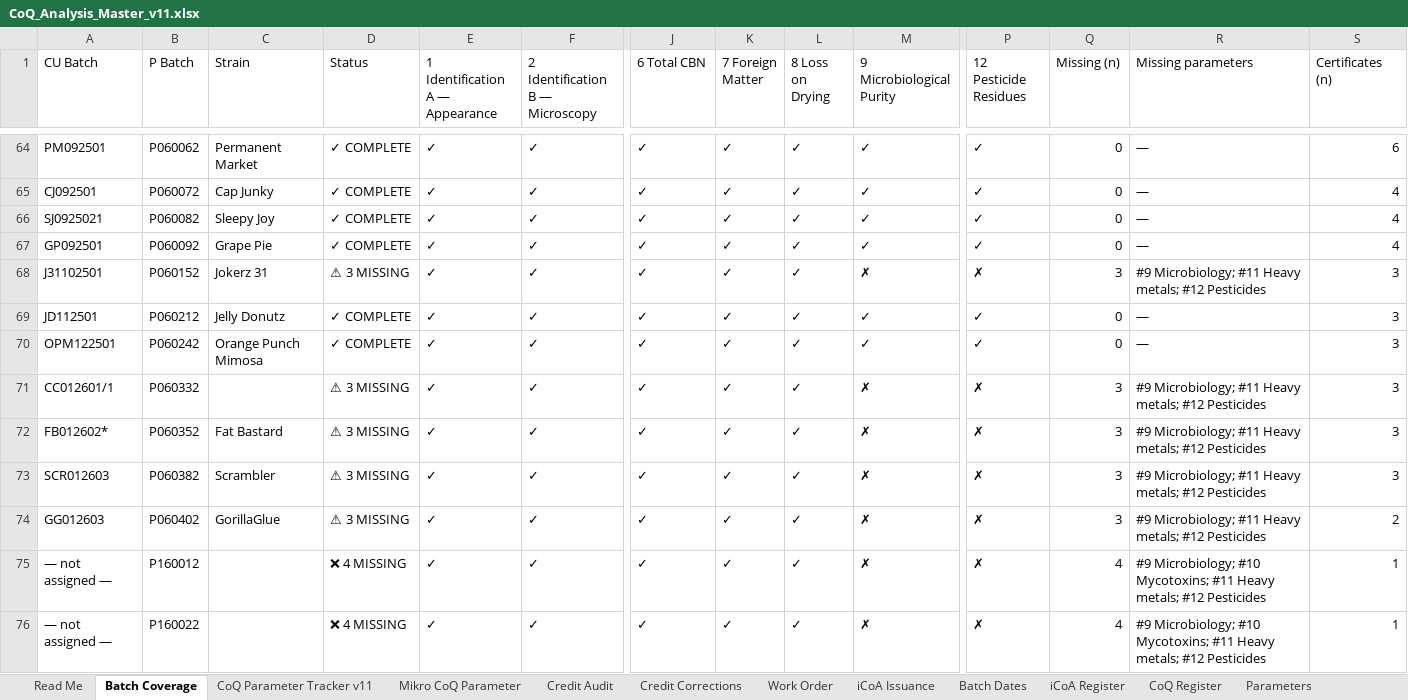
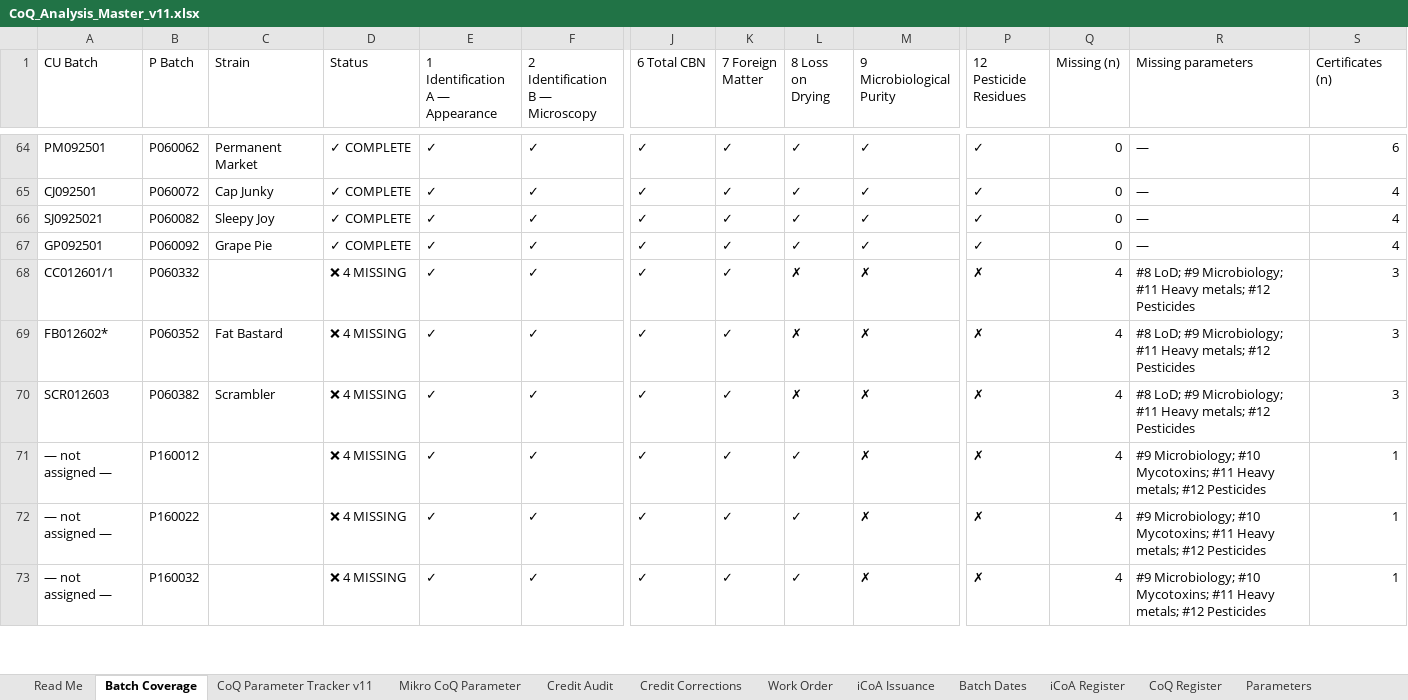
Before and after one commit to 3p4e/letta-stack, an Excel workbook: deliverables/qc_gap_analysis/tracker/CoQ_Analysis_Master_v11.xlsx, sheet Batch Coverage, drawn as a sheet; only a part is shown, gaps mark what is left out; the shorter side is filled out with more unchanged rows; values as stored, in another font and other column widths than the file's, no cell formats; removed rows and columns are numbered as before the commit, all else as after; rows hold the shown columns only; the diff covers the shown part only; the diff names each change by its address in the sheet, - before the commit and + after, or states it on an @@ line.

```diff
--- a/deliverables/qc_gap_analysis/tracker/CoQ_Analysis_Master_v11.xlsx (sheet Batch Coverage)
+++ b/deliverables/qc_gap_analysis/tracker/CoQ_Analysis_Master_v11.xlsx (sheet Batch Coverage)
-row 68: J31102501 | P060152 | Jokerz 31 | ⚠ 3 MISSING | ✓ | ✓ | ✓ | ✓ | ✓ | ✗ | ✗ | 3 | #9 Microbiology; #11 Heavy metals; #12 Pesticides | 3
-row 69: JD112501 | P060212 | Jelly Donutz | ✓ COMPLETE | ✓ | ✓ | ✓ | ✓ | ✓ | ✓ | ✓ | 0 | — | 3
-row 70: OPM122501 | P060242 | Orange Punch Mimosa | ✓ COMPLETE | ✓ | ✓ | ✓ | ✓ | ✓ | ✓ | ✓ | 0 | — | 3
-D68:D70 (Status): ⚠ 3 MISSING
+D68:D70 (Status): ❌ 4 MISSING
-L68:L70 (8 Loss on Drying): ✓
+L68:L70 (8 Loss on Drying): ✗
-Q68:Q70 (Missing (n)): 3
+Q68:Q70 (Missing (n)): 4
-R68:R70 (Missing parameters): #9 Microbiology;…
+R68:R70 (Missing parameters): #8 LoD; #9 Microbiology;…
-row 74: GG012603 | P060402 | GorillaGlue | ⚠ 3 MISSING | ✓ | ✓ | ✓ | ✓ | ✓ | ✗ | ✗ | 3 | #9 Microbiology; #11 Heavy metals; #12 Pesticides | 2
```
Also changed, not shown: 42 edited cells elsewhere in this sheet, sheet CoQ Register, sheet iCoA Register, sheet Read Me, sheet Parameters, sheet Summary Dashboard, sheet iCoA Issuance, 2 more sheets, cell formats, deliverables/qc_gap_analysis/tracker/Issuance_Registers_prelim.xlsx, 2 other files.
